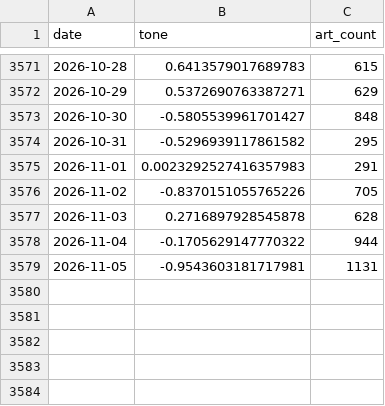
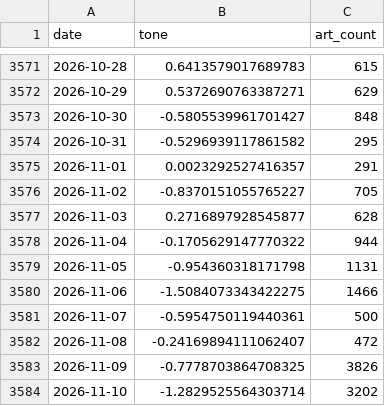
Before and after one commit to kevinrambhia11/nvda-news-quant, a CSV file: artifacts/cache/bq_nvda_tone.csv, drawn as a sheet; only a part is shown, gaps mark what is left out.

```diff
--- a/artifacts/cache/bq_nvda_tone.csv
+++ b/artifacts/cache/bq_nvda_tone.csv
@@ -3574,6 +3574,11 @@ date,tone,art_count
 2026-10-31,-0.5296939117861582,295
-2026-11-01,0.0023292527416357983,291
-2026-11-02,-0.8370151055765226,705
-2026-11-03,0.2716897928545878,628
+2026-11-01,0.0023292527416357,291
+2026-11-02,-0.8370151055765227,705
+2026-11-03,0.2716897928545877,628
 2026-11-04,-0.1705629147770322,944
-2026-11-05,-0.9543603181717981,1131
+2026-11-05,-0.954360318171798,1131
+2026-11-06,-1.5084073343422275,1466
+2026-11-07,-0.5954750119440361,500
+2026-11-08,-0.24169894111062407,472
+2026-11-09,-0.7778703864708325,3826
+2026-11-10,-1.2829525564303714,3202
```
Also changed, not shown: artifacts/cache/bq_industry.csv, artifacts/cache/gdelt_competitors.csv, 7 other files.
